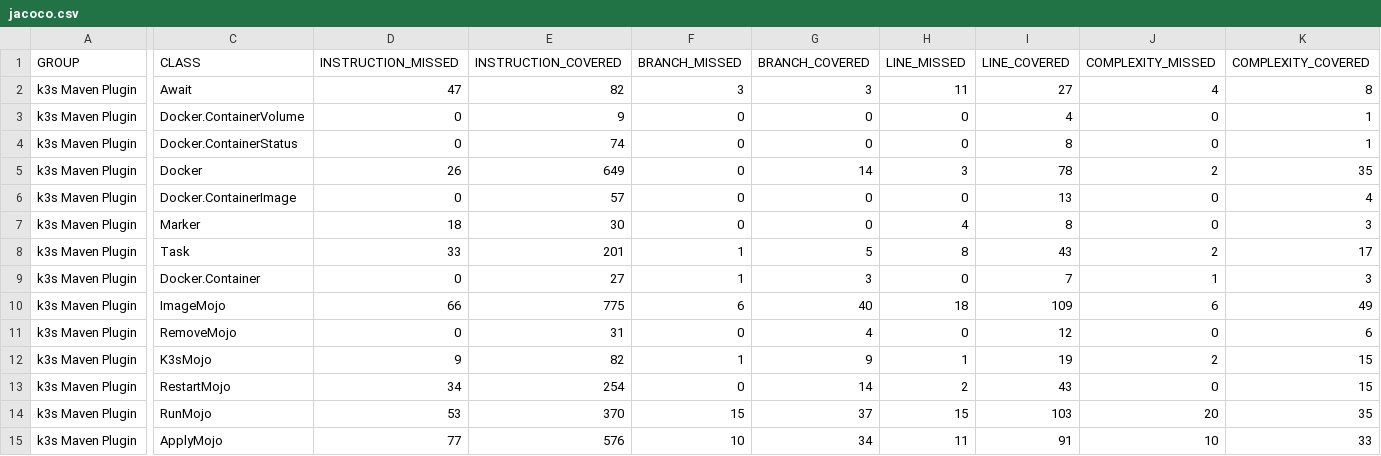
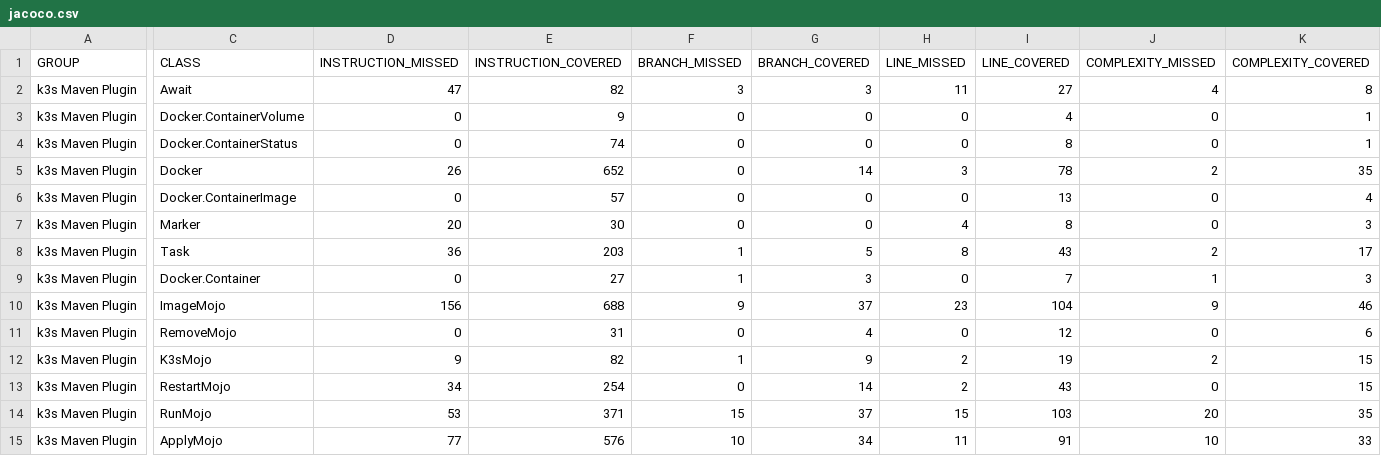
Before and after one commit to kokuwaio/maven-sites, a CSV file: k3s-maven-plugin/1.5.1-SNAPSHOT/jacoco/jacoco.csv, drawn as a sheet; only a part is shown, gaps mark what is left out; the diff covers the shown part only; the diff names each change by its address in the sheet, - before the commit and + after, or states it on an @@ line.

Commit message:
Site: k3s-maven-plugin/1.5.1-SNAPSHOT

```diff
--- a/k3s-maven-plugin/1.5.1-SNAPSHOT/jacoco/jacoco.csv
+++ b/k3s-maven-plugin/1.5.1-SNAPSHOT/jacoco/jacoco.csv
-E5 (INSTRUCTION_COVERED): 649
+E5 (INSTRUCTION_COVERED): 652
-D7 (INSTRUCTION_MISSED): 18
+D7 (INSTRUCTION_MISSED): 20
-D8 (INSTRUCTION_MISSED): 33
+D8 (INSTRUCTION_MISSED): 36
-E8 (INSTRUCTION_COVERED): 201
+E8 (INSTRUCTION_COVERED): 203
-D10 (INSTRUCTION_MISSED): 66
+D10 (INSTRUCTION_MISSED): 156
-E10 (INSTRUCTION_COVERED): 775
+E10 (INSTRUCTION_COVERED): 688
-F10 (BRANCH_MISSED): 6
+F10 (BRANCH_MISSED): 9
-G10 (BRANCH_COVERED): 40
+G10 (BRANCH_COVERED): 37
-H10 (LINE_MISSED): 18
+H10 (LINE_MISSED): 23
-I10 (LINE_COVERED): 109
+I10 (LINE_COVERED): 104
-J10 (COMPLEXITY_MISSED): 6
+J10 (COMPLEXITY_MISSED): 9
-K10 (COMPLEXITY_COVERED): 49
+K10 (COMPLEXITY_COVERED): 46
-H12 (LINE_MISSED): 1
+H12 (LINE_MISSED): 2
-E14 (INSTRUCTION_COVERED): 370
+E14 (INSTRUCTION_COVERED): 371
```
Also changed, not shown: 2 edited cells elsewhere in this file, 39 other files.
